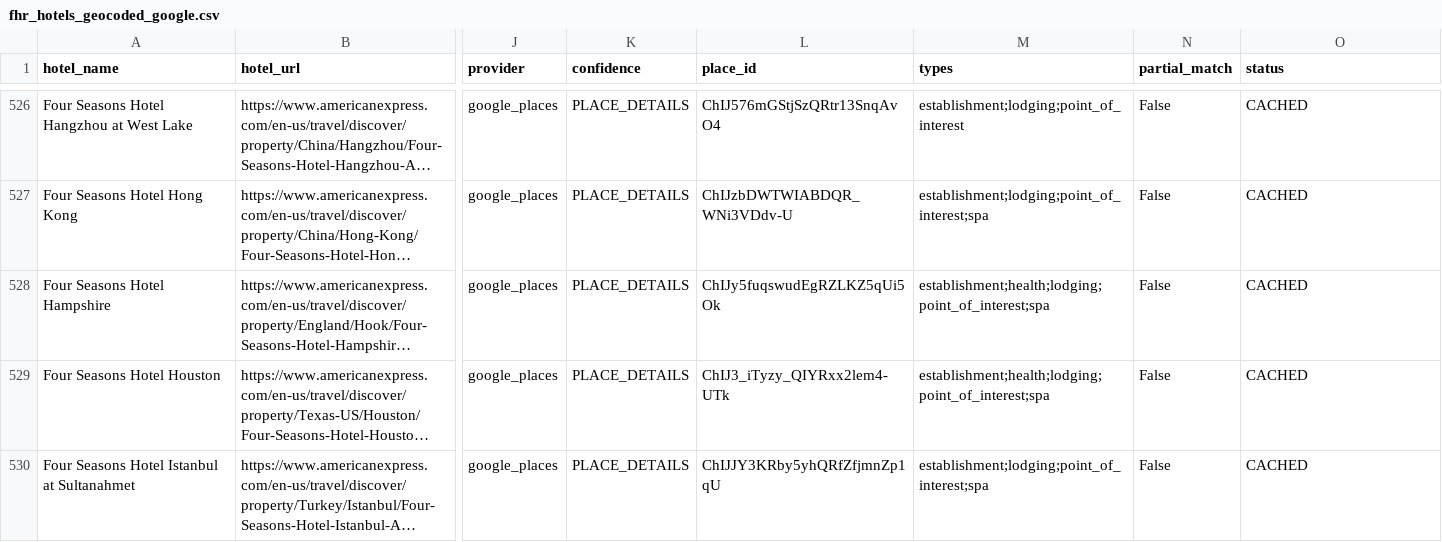
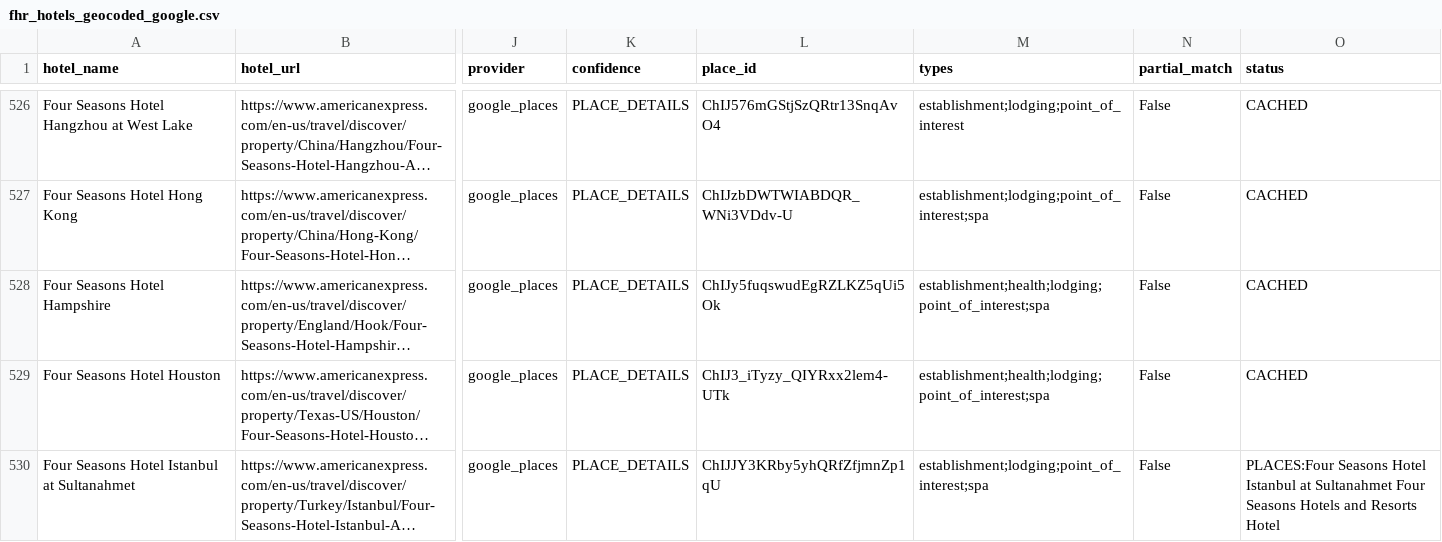
Before and after one commit to ZhengQ2/amex-hotel-credits, a CSV file: cache/fhr_hotels_geocoded_google.csv, drawn as a sheet; only a part is shown, gaps mark what is left out; long unchanged cells end in …; the diff covers the shown part only; the diff names each change by its address in the sheet, - before the commit and + after, or states it on an @@ line.

```diff
--- a/cache/fhr_hotels_geocoded_google.csv
+++ b/cache/fhr_hotels_geocoded_google.csv
-O530 (status): CACHED
+O530 (status): PLACES:Four Seasons Hotel Istanbul at Sultanahmet Four Seasons Hotels and Resorts Hotel
```
Also changed, not shown: 105 edited cells elsewhere in this file, cache/thc_hotels_geocoded_google.csv, 3 other files.
